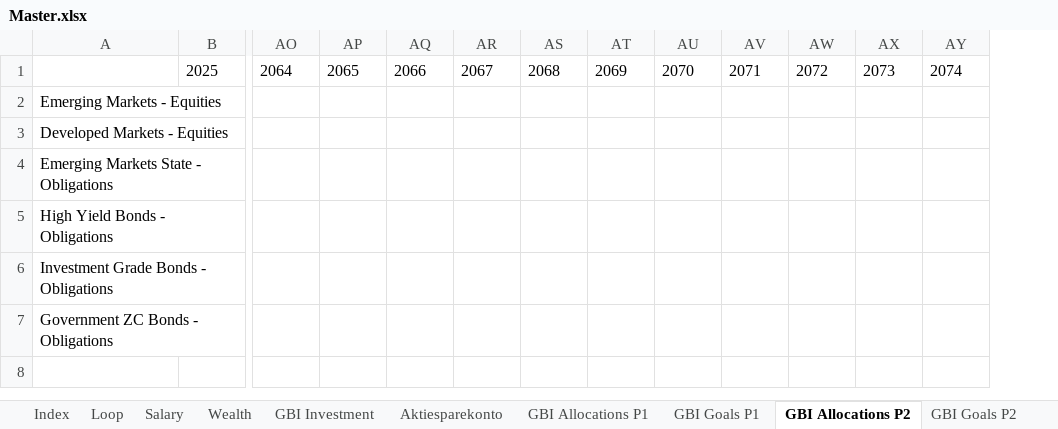
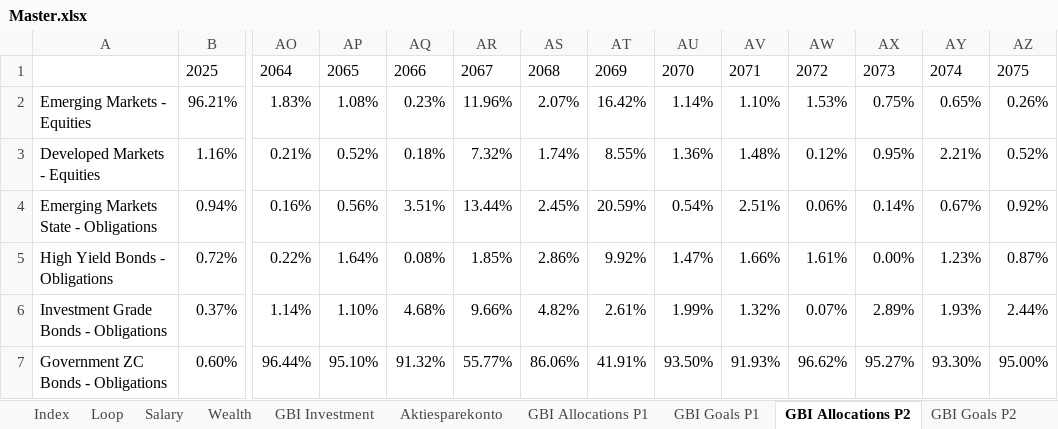
Before and after one commit to tbearlarsen/AEF_thesis_GBI, an Excel workbook: GBI Optimisation/Data/Master.xlsx, sheet GBI Allocations P2, drawn as a sheet; only a part is shown, gaps mark what is left out; values as stored, in another font and other column widths than the file's, no borders; removed rows and columns are numbered as before the commit, all else as after; rows hold the shown columns only; the diff names each change by its address in the sheet, - before the commit and + after, or states it on an @@ line.

```diff
--- a/GBI Optimisation/Data/Master.xlsx (sheet GBI Allocations P2)
+++ b/GBI Optimisation/Data/Master.xlsx (sheet GBI Allocations P2)
+column AZ, row 1: 2075
-row 2: Emerging Markets - Equities
-row 3: Developed Markets - Equities
-row 4: Emerging Markets State - Obligations
-row 5: High Yield Bonds - Obligations
-row 6: Investment Grade Bonds - Obligations
-row 7: Government ZC Bonds - Obligations
+row 2: Emerging Markets - Equities | 96.21% | 1.83% | 1.08% | 0.23% | 11.96% | 2.07% | 16.42% | 1.14% | 1.10% | 1.53% | 0.75% | 0.65% | 0.26%
+row 3: Developed Markets - Equities | 1.16% | 0.21% | 0.52% | 0.18% | 7.32% | 1.74% | 8.55% | 1.36% | 1.48% | 0.12% | 0.95% | 2.21% | 0.52%
+row 4: Emerging Markets State - Obligations | 0.94% | 0.16% | 0.56% | 3.51% | 13.44% | 2.45% | 20.59% | 0.54% | 2.51% | 0.06% | 0.14% | 0.67% | 0.92%
+row 5: High Yield Bonds - Obligations | 0.72% | 0.22% | 1.64% | 0.08% | 1.85% | 2.86% | 9.92% | 1.47% | 1.66% | 1.61% | 0.00% | 1.23% | 0.87%
+row 6: Investment Grade Bonds - Obligations | 0.37% | 1.14% | 1.10% | 4.68% | 9.66% | 4.82% | 2.61% | 1.99% | 1.32% | 0.07% | 2.89% | 1.93% | 2.44%
+row 7: Government ZC Bonds - Obligations | 0.60% | 96.44% | 95.10% | 91.32% | 55.77% | 86.06% | 41.91% | 93.50% | 91.93% | 96.62% | 95.27% | 93.30% | 95.00%
```
Also changed, not shown: sheet GBI Allocations P1, sheet GBI Investment, sheet GBI Goals P1, sheet GBI Goals P2, sheet Loop, sheet Job Hopping, 2 more sheets, 6 other files.
